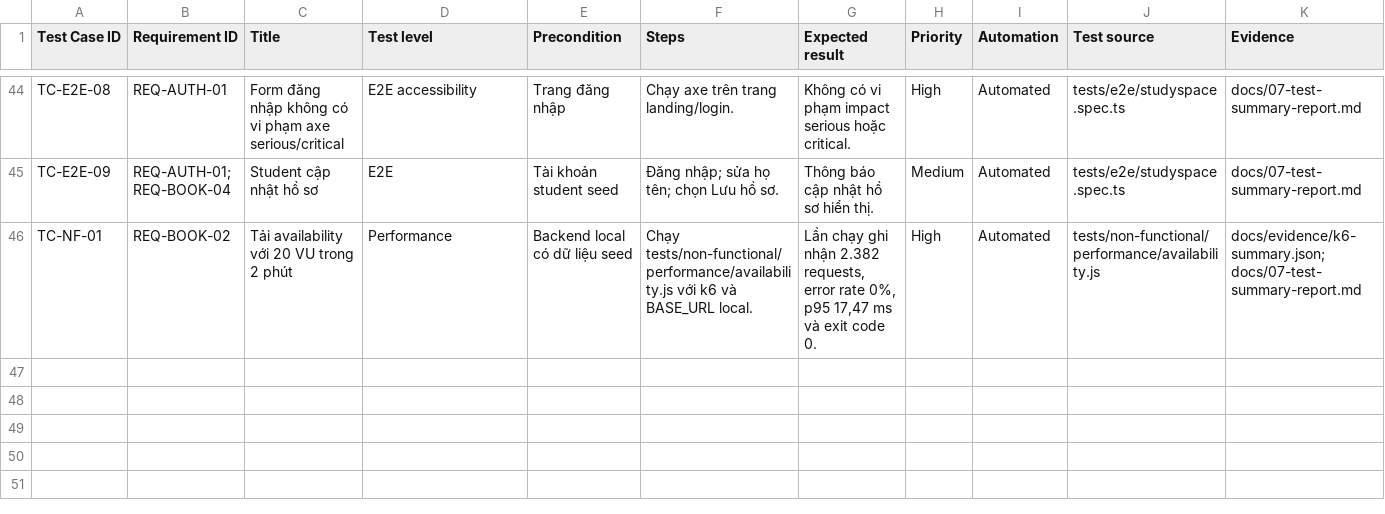
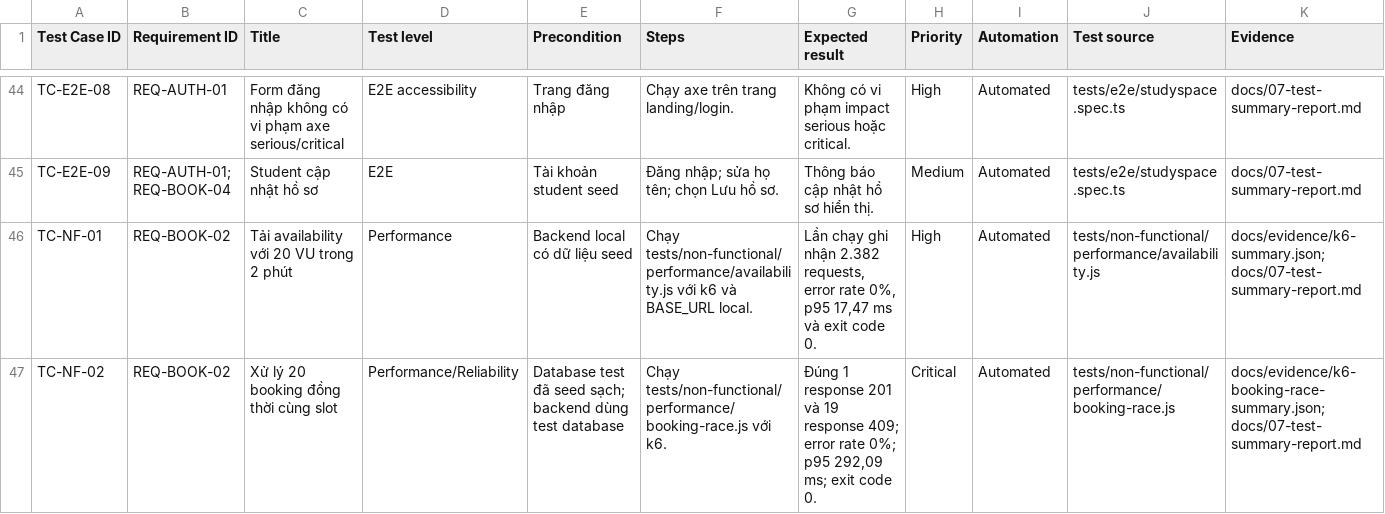
Before and after one commit to bachiep/studyspace-quality-assurance, a CSV file: docs/04-test-cases.csv, drawn as a sheet; only a part is shown, gaps mark what is left out; rows hold the shown columns only; the diff names each change by its address in the sheet, - before the commit and + after, or states it on an @@ line.

Commit message:
fix: serialize SQLite booking races
Closes #7

```diff
--- a/docs/04-test-cases.csv
+++ b/docs/04-test-cases.csv
+row 47: TC-NF-02 | REQ-BOOK-02 | Xử lý 20 booking đồng thời cùng slot | Performance/Reliability | Database test đã seed sạch; backend dùng test database | Chạy tests/non-functional/performance/booking-race.js với k6. | Đúng 1 response 201 và 19 response 409; error rate 0%; p95 292,09 ms; exit code 0. | Critical | Automated | tests/non-functional/performance/booking-race.js | docs/evidence/k6-booking-race-summary.json; docs/07-test-summary-report.md
```
Also changed, not shown: docs/03-rtm.csv, 10 other files.
